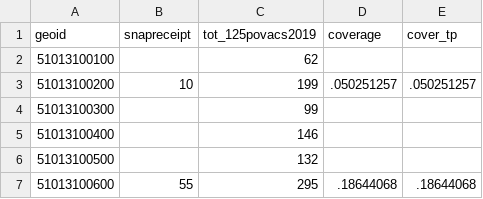
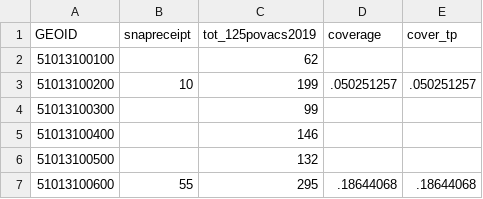
Before and after one commit to fhernandez-urban/Arlington-County-Food-Security, a CSV file: Raw FI/SNAP coverage data.csv, drawn as a sheet; only a part is shown.

Commit message:
Update SNAP coverage data.csv

```diff
--- a/Raw FI/SNAP coverage data.csv
+++ b/Raw FI/SNAP coverage data.csv
@@ -1,2 +1,2 @@
-geoid,snapreceipt,tot_125povacs2019,coverage,cover_tp
+GEOID,snapreceipt,tot_125povacs2019,coverage,cover_tp
 51013100100,,62,,
```
